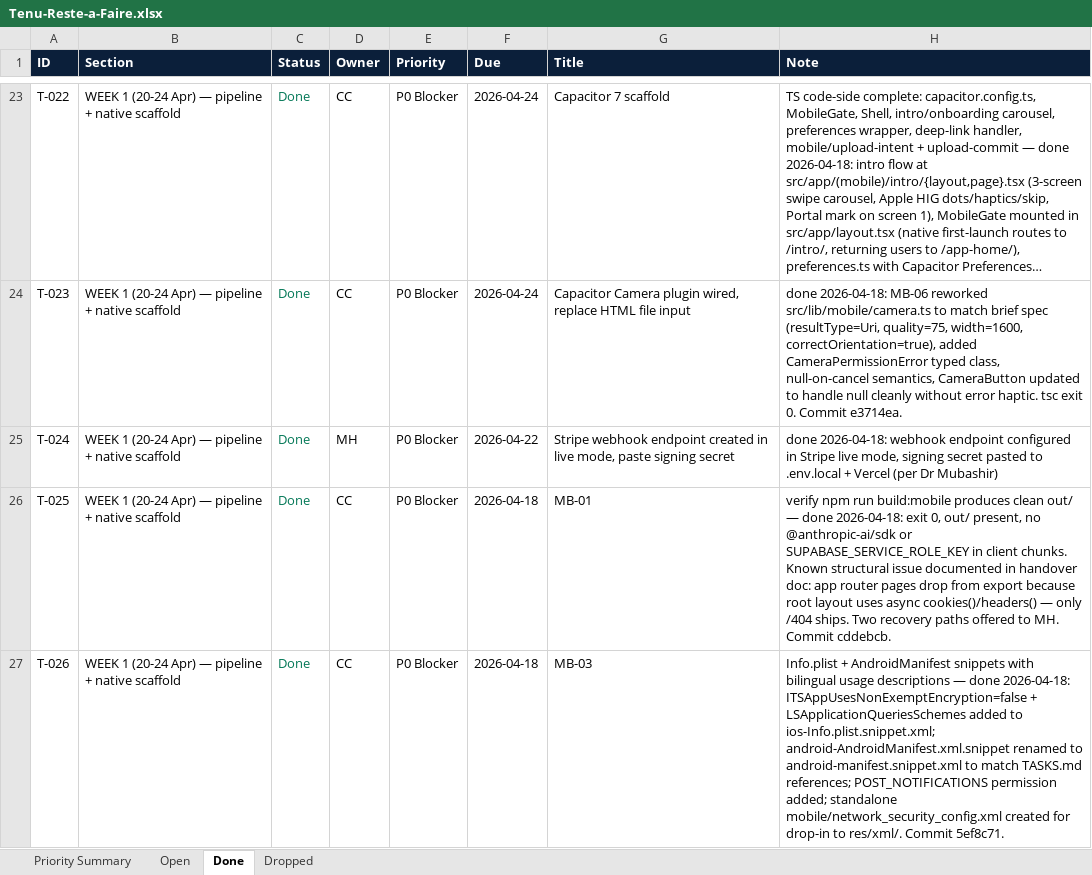
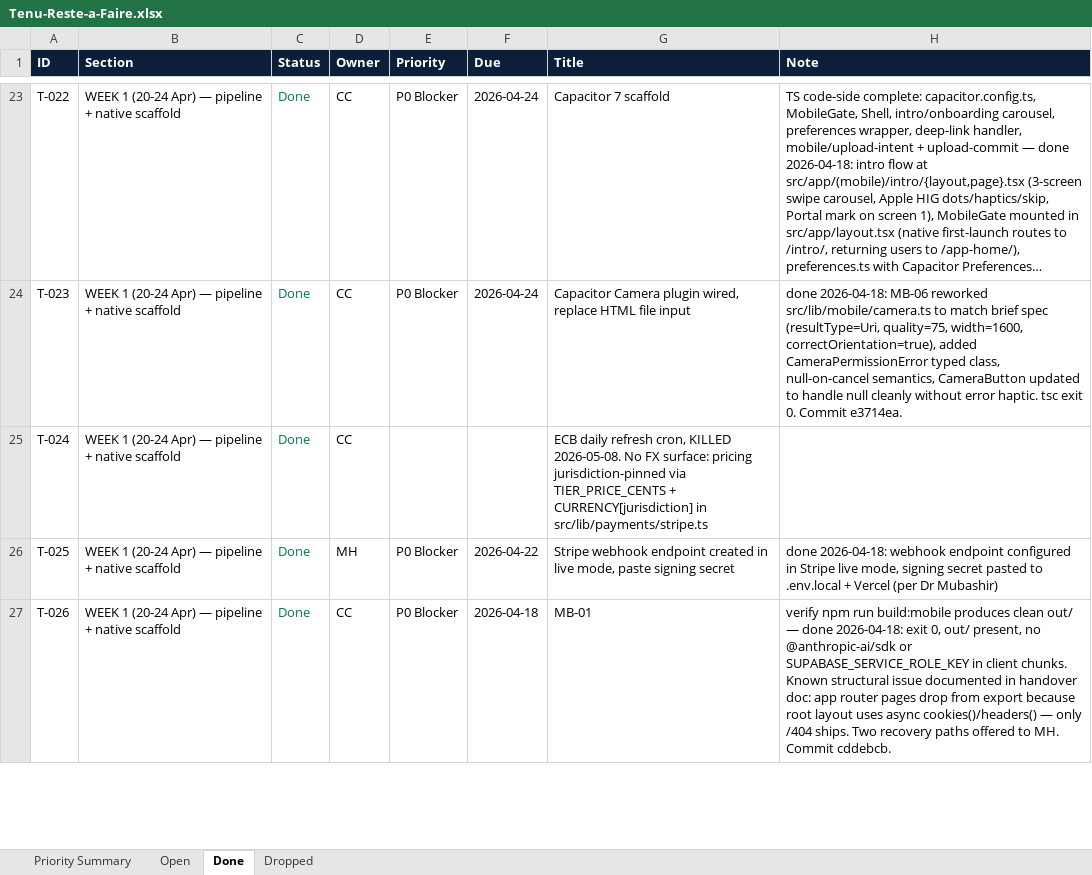
Before and after one commit to malikmubashir/tenu-world, an Excel workbook: Tenu-Reste-a-Faire.xlsx, sheet Done, drawn as a sheet; only a part is shown, gaps mark what is left out; long unchanged cells end in …; values as stored, in another font and other column widths than the file's, no borders; the diff covers the shown part only; the diff names each change by its address in the sheet, - before the commit and + after, or states it on an @@ line.

Commit message:
tasks: kill ECB cron line 107 (no FX surface)
Pricing is jurisdiction-pinned via TIER_PRICE_CENTS +
CURRENCY[jurisdiction] in src/lib/payments/stripe.ts.
Verified: zero matches for EUR_GBP, fx_rate, exchangeRate,
fxRate symbols across src/. Removes the only remaining P0
CC item that was not addressed in the 2026-05-06 runbook.

Tracker: open 62 / done 34 / total 96 (main, pre-agent-merge).

```diff
--- a/Tenu-Reste-a-Faire.xlsx (sheet Done)
+++ b/Tenu-Reste-a-Faire.xlsx (sheet Done)
-D25 (Owner): MH
+D25 (Owner): CC
-E25 (Priority): P0 Blocker
+E25 (Priority): (empty)
-F25 (Due): 2026-04-22
+F25 (Due): (empty)
-G25 (Title): Stripe webhook endpoint created in live mode, paste signing secret
+G25 (Title): ECB daily refresh cron, KILLED 2026-05-08. No FX surface: pricing jurisdiction-pinned via TIER_PRICE_CENTS + CURRENCY[jurisdiction] in src/lib/payments/stripe.ts
-H25 (Note): done 2026-04-18: webhook endpoint configured in Stripe live mode, signing secret pasted to .env.local + Vercel (per Dr Mubashir)
+H25 (Note): (empty)
-D26 (Owner): CC
+D26 (Owner): MH
-F26 (Due): 2026-04-18
+F26 (Due): 2026-04-22
-G26 (Title): MB-01
+G26 (Title): Stripe webhook endpoint created in live mode, paste signing secret
-H26 (Note): verify npm run build:mobile produces clean out/ — done 2026-04-18: exit 0, out/ present, no @anthropic-ai/sdk or SUPABASE_SERVICE_ROLE_KEY in client chunks. Known structural issue documented in handover doc: app router pages drop from export because root layout uses async cookies()/headers() — only /404 ships. Two recovery paths offered to MH. Commit cddebcb.
+H26 (Note): done 2026-04-18: webhook endpoint configured in Stripe live mode, signing secret pasted to .env.local + Vercel (per Dr Mubashir)
-G27 (Title): MB-03
+G27 (Title): MB-01
-H27 (Note): Info.plist + AndroidManifest snippets with bilingual usage descriptions — done 2026-04-18: ITSAppUsesNonExemptEncryption=false + LSApplicationQueriesSchemes added to ios-Info.plist.snippet.xml; android-AndroidManifest.xml.snippet renamed to android-manifest.snippet.xml to match TASKS.md references; POST_NOTIFICATIONS permission added; standalone mobile/network_security_config.xml created for drop-in to res/xml/. Commit 5ef8c71.
+H27 (Note): verify npm run build:mobile produces clean out/ — done 2026-04-18: exit 0, out/ present, no @anthropic-ai/sdk or SUPABASE_SERVICE_ROLE_KEY in client chunks. Known structural issue documented in handover doc: app router pages drop from export because root layout uses async cookies()/headers() — only /404 ships. Two recovery paths offered to MH. Commit cddebcb.
```
Also changed, not shown: 1 added row and 18 edited cells elsewhere in this sheet, sheet Open, sheet Priority Summary, 2 other files.
